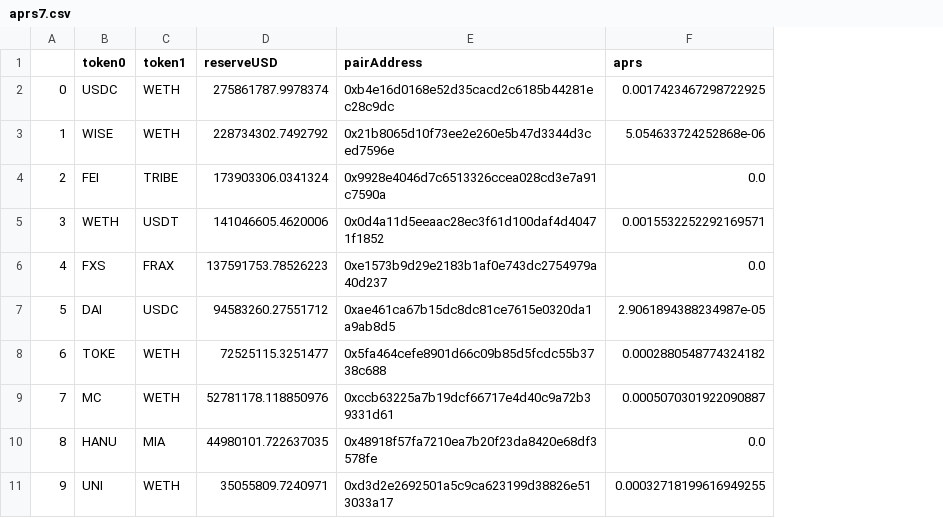
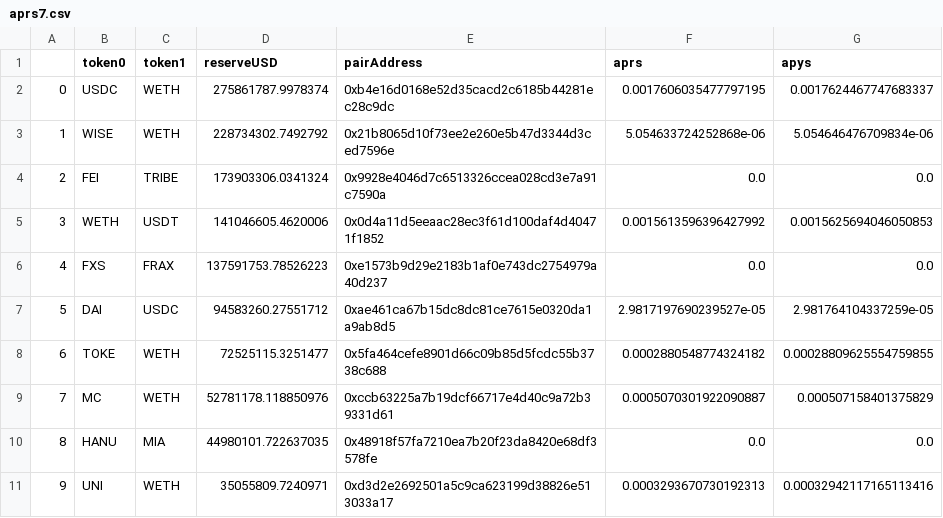
Before and after one commit to hvmid/DeltaNeutralData, a CSV file: Graph/aprs7.csv, drawn as a sheet; the diff names each change by its address in the sheet, - before the commit and + after, or states it on an @@ line.

```diff
--- a/Graph/aprs7.csv
+++ b/Graph/aprs7.csv
+column G (apys), rows 2-11: 0.0017624467747683337 | 5.054646476709834e-06 | 0.0 | 0.0015625694046050853 | 0.0 | 2.981764104337259e-05 | 0.00028809625554759855 | 0.000507158401375829 | 0.0 | 0.00032942117165113416
-F2 (aprs): 0.0017423467298722925
+F2 (aprs): 0.0017606035477797195
-F5 (aprs): 0.0015532252292169571
+F5 (aprs): 0.0015613596396427992
-F7 (aprs): 2.9061894388234987e-05
+F7 (aprs): 2.9817197690239527e-05
-F11 (aprs): 0.00032718199616949255
+F11 (aprs): 0.0003293670730192313
```
Also changed, not shown: Graph/data/0x0d4a11d5eeaac28ec3f61d100daf4d40471f1852.csv, Graph/data/0xae461ca67b15dc8dc81ce7615e0320da1a9ab8d5.csv, 4 other files.
